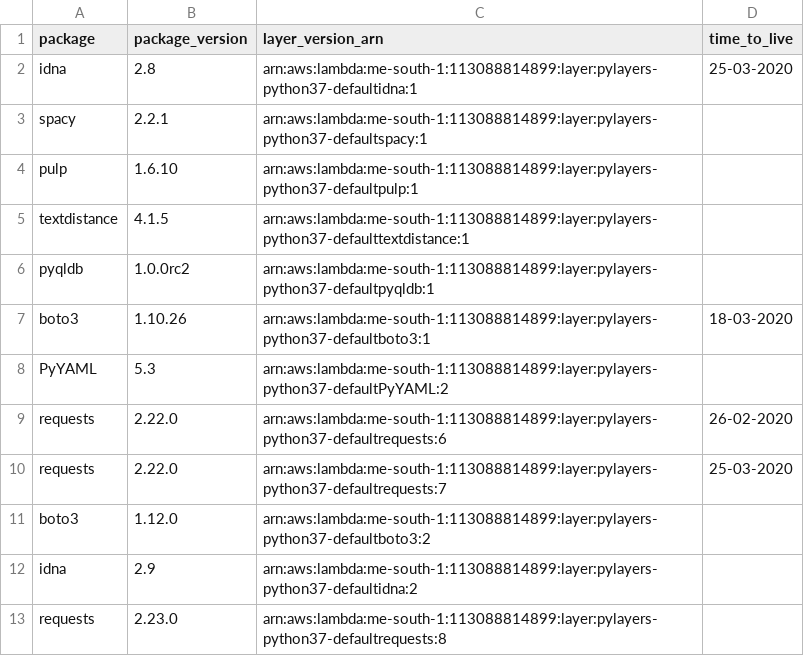
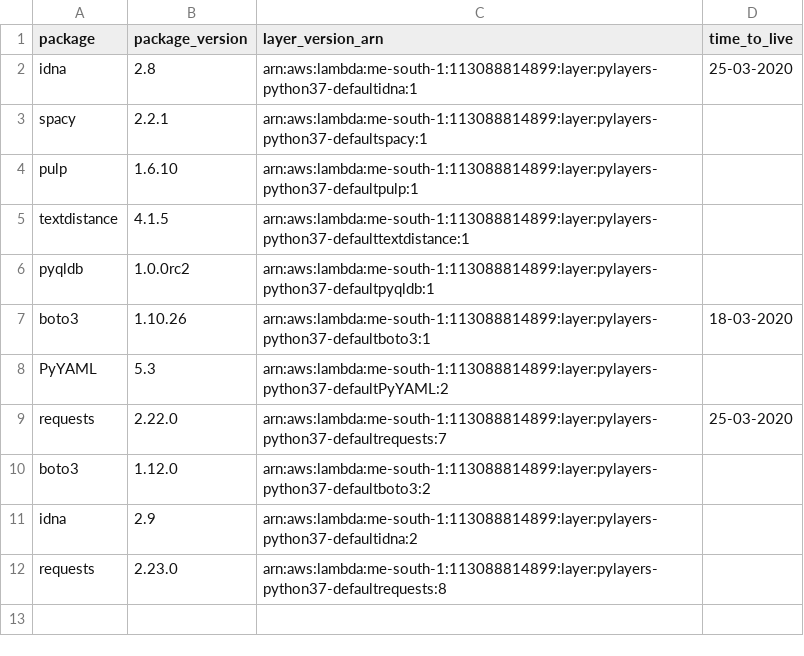
Before and after one commit to keithrozario/KLayers-default, a CSV file: deployments/python3.7/arns/me-south-1.csv, drawn as a sheet.

```diff
--- a/deployments/python3.7/arns/me-south-1.csv
+++ b/deployments/python3.7/arns/me-south-1.csv
@@ -8,3 +8,2 @@ boto3,1.10.26,arn:aws:lambda:me-south-1:113088814899:layer:pylayers-python37-def
 PyYAML,5.3,arn:aws:lambda:me-south-1:113088814899:layer:pylayers-python37-defaultPyYAML:2,
-requests,2.22.0,arn:aws:lambda:me-south-1:113088814899:layer:pylayers-python37-defaultrequests:6,26-02-2020
 requests,2.22.0,arn:aws:lambda:me-south-1:113088814899:layer:pylayers-python37-defaultrequests:7,25-03-2020
```
Also changed, not shown: deployments/python3.7/arns/ap-east-1.csv, deployments/python3.7/arns/ap-southeast-1.csv.
